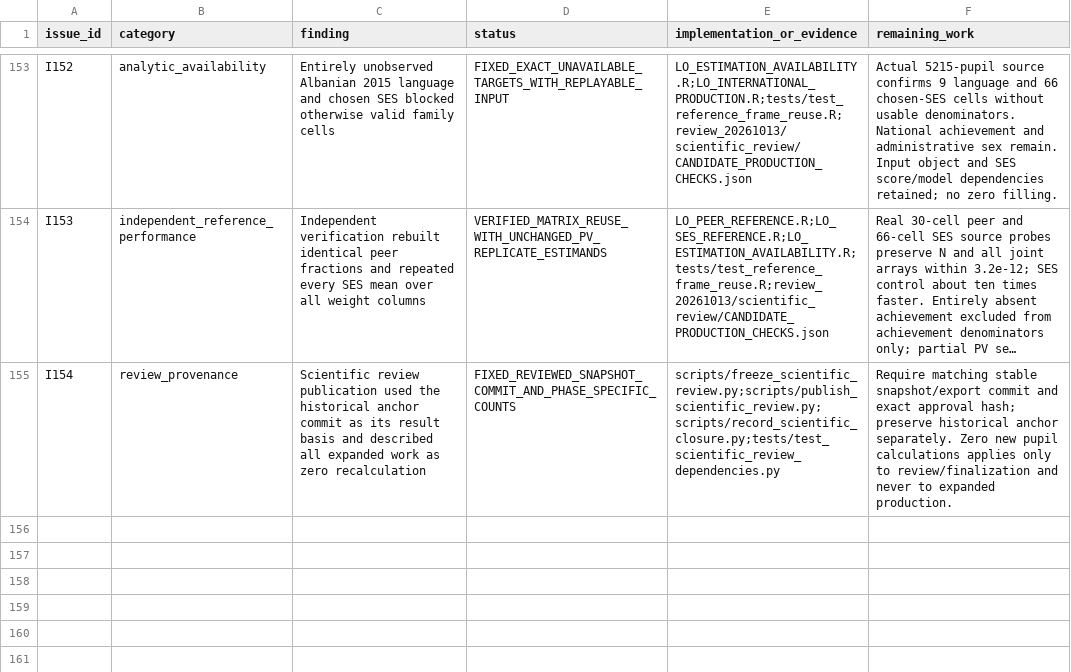
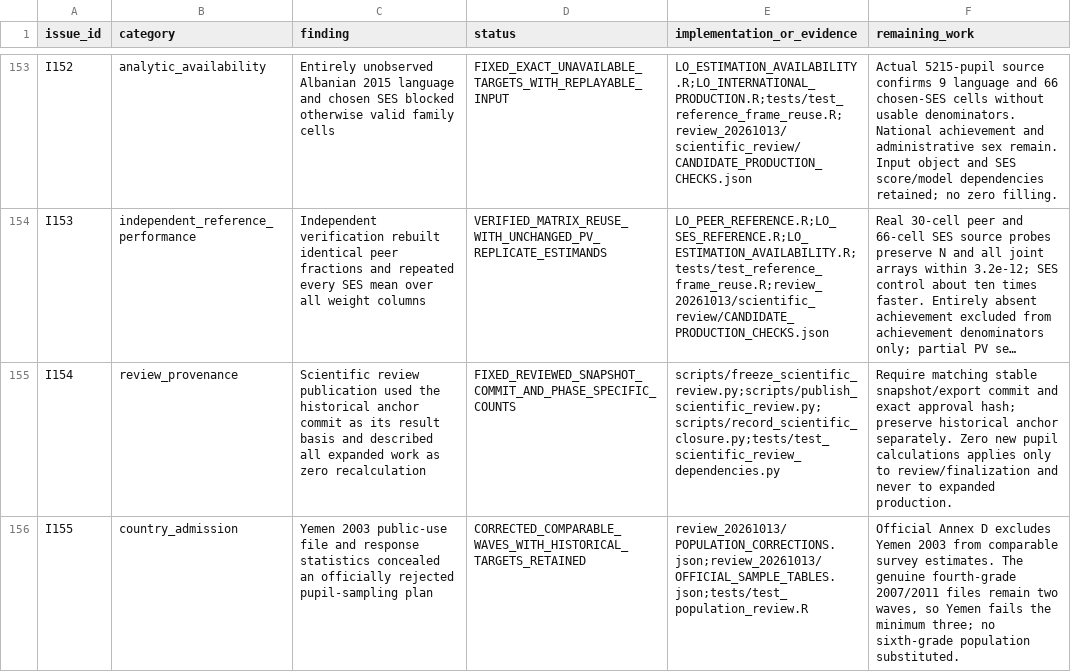
Before and after one commit to Netherlands-Opportunity-Lab/Learning-Outcomes, a CSV file: 06_pipeline/review_20261013/IMPLEMENTATION_ISSUES.csv, drawn as a sheet; only a part is shown, gaps mark what is left out; long unchanged cells end in …; the diff names each change by its address in the sheet, - before the commit and + after, or states it on an @@ line.

```diff
--- a/06_pipeline/review_20261013/IMPLEMENTATION_ISSUES.csv
+++ b/06_pipeline/review_20261013/IMPLEMENTATION_ISSUES.csv
+row 156: I155 | country_admission | Yemen 2003 public-use file and response statistics concealed an officially rejected pupil-sampling plan | CORRECTED_COMPARABLE_WAVES_WITH_HISTORICAL_TARGETS_RETAINED | review_20261013/POPULATION_CORRECTIONS.json;review_20261013/OFFICIAL_SAMPLE_TABLES.json;tests/test_population_review.R | Official Annex D excludes Yemen 2003 from comparable survey estimates. The genuine fourth-grade 2007/2011 files remain two waves, so Yemen fails the minimum three; no sixth-grade population substituted.
```
Also changed, not shown: 06_pipeline/ACCEPTATIE_EN_VOORTGANG.csv, 06_pipeline/review_20261013/scientific_review/CANDIDATE_COUNTRY_CYCLE_COUNTS.csv, 11 other files.
